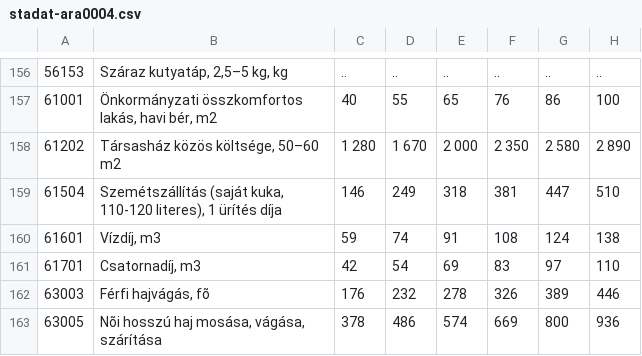
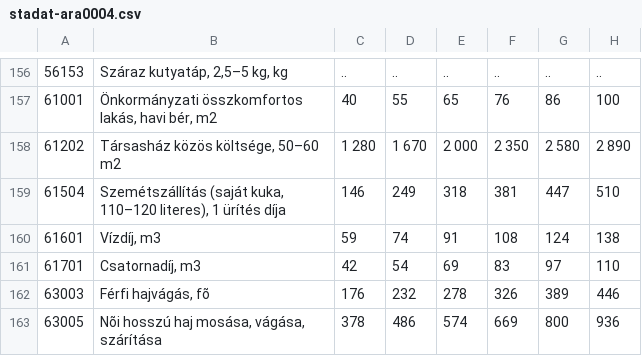
Before and after one commit to kviktor/inflacio-ksh, a CSV file: sources/stadat-ara0004.csv, drawn as a sheet; only a part is shown, gaps mark what is left out; the diff covers the shown part only; the diff names each change by its address in the sheet, - before the commit and + after, or states it on an @@ line.

```diff
--- a/sources/stadat-ara0004.csv
+++ b/sources/stadat-ara0004.csv
-B159: …(saját kuka, 110-120 literes), 1…
+B159: …(saját kuka, 110–120 literes), 1…
```
Also changed, not shown: 11 edited cells elsewhere in this file, sources/stadat-ara0044.csv.
